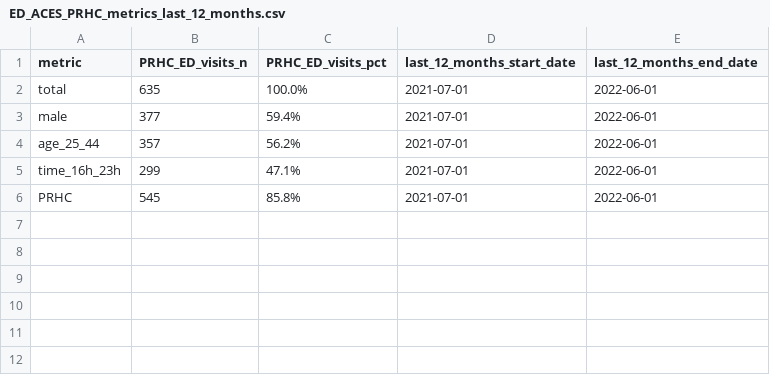
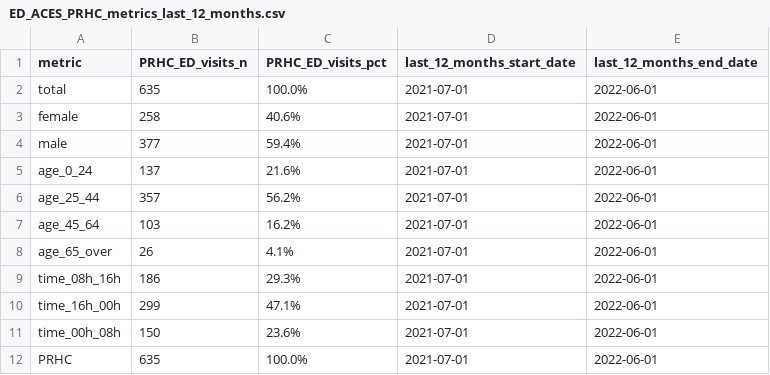
Before and after one commit to peterboroughpublichealth/public-data-opioid-EWSS, a CSV file: ED-visits-ACES/PRHC/ED_ACES_PRHC_metrics_last_12_months.csv, drawn as a sheet.

```diff
--- a/ED-visits-ACES/PRHC/ED_ACES_PRHC_metrics_last_12_months.csv
+++ b/ED-visits-ACES/PRHC/ED_ACES_PRHC_metrics_last_12_months.csv
@@ -2,5 +2,11 @@
 "total",635,"100.0%",2021-07-01,2022-06-01
+"female",258,"40.6%",2021-07-01,2022-06-01
 "male",377,"59.4%",2021-07-01,2022-06-01
+"age_0_24",137,"21.6%",2021-07-01,2022-06-01
 "age_25_44",357,"56.2%",2021-07-01,2022-06-01
-"time_16h_23h",299,"47.1%",2021-07-01,2022-06-01
-"PRHC",545,"85.8%",2021-07-01,2022-06-01
+"age_45_64",103,"16.2%",2021-07-01,2022-06-01
+"age_65_over",26,"4.1%",2021-07-01,2022-06-01
+"time_08h_16h",186,"29.3%",2021-07-01,2022-06-01
+"time_16h_00h",299,"47.1%",2021-07-01,2022-06-01
+"time_00h_08h",150,"23.6%",2021-07-01,2022-06-01
+"PRHC",635,"100.0%",2021-07-01,2022-06-01
```
Also changed, not shown: 2 other files.
